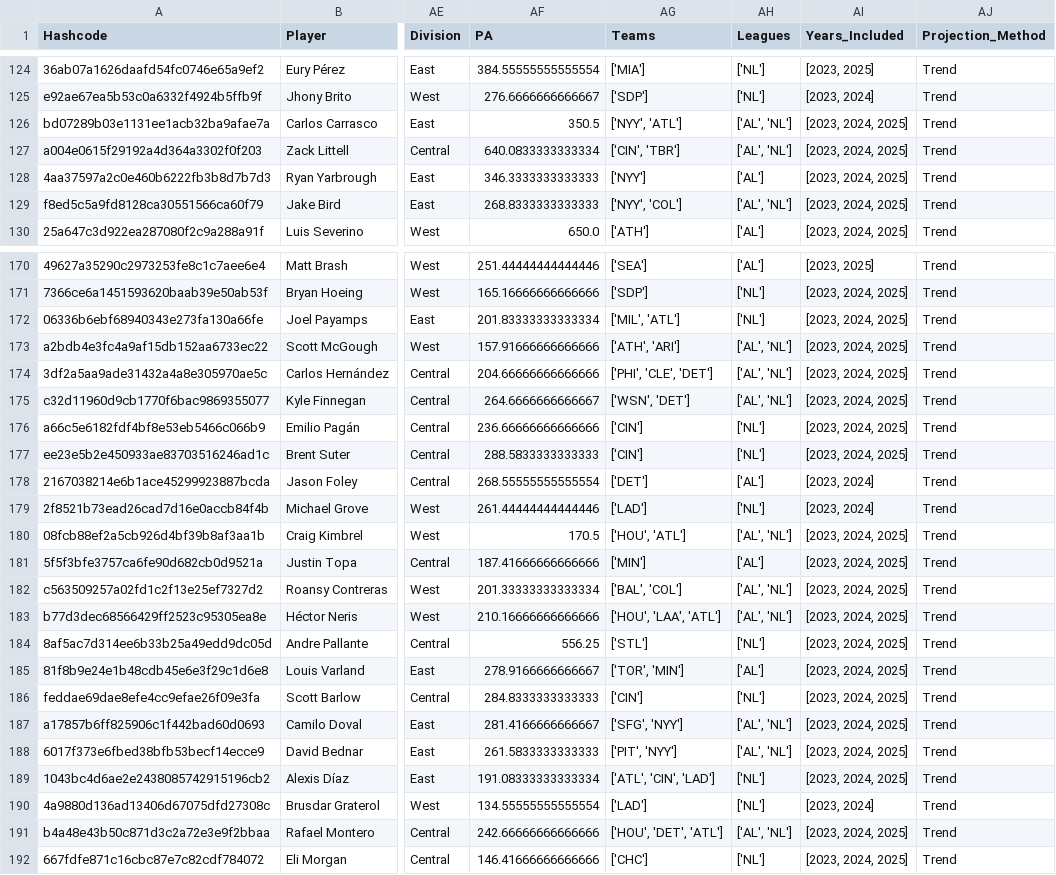
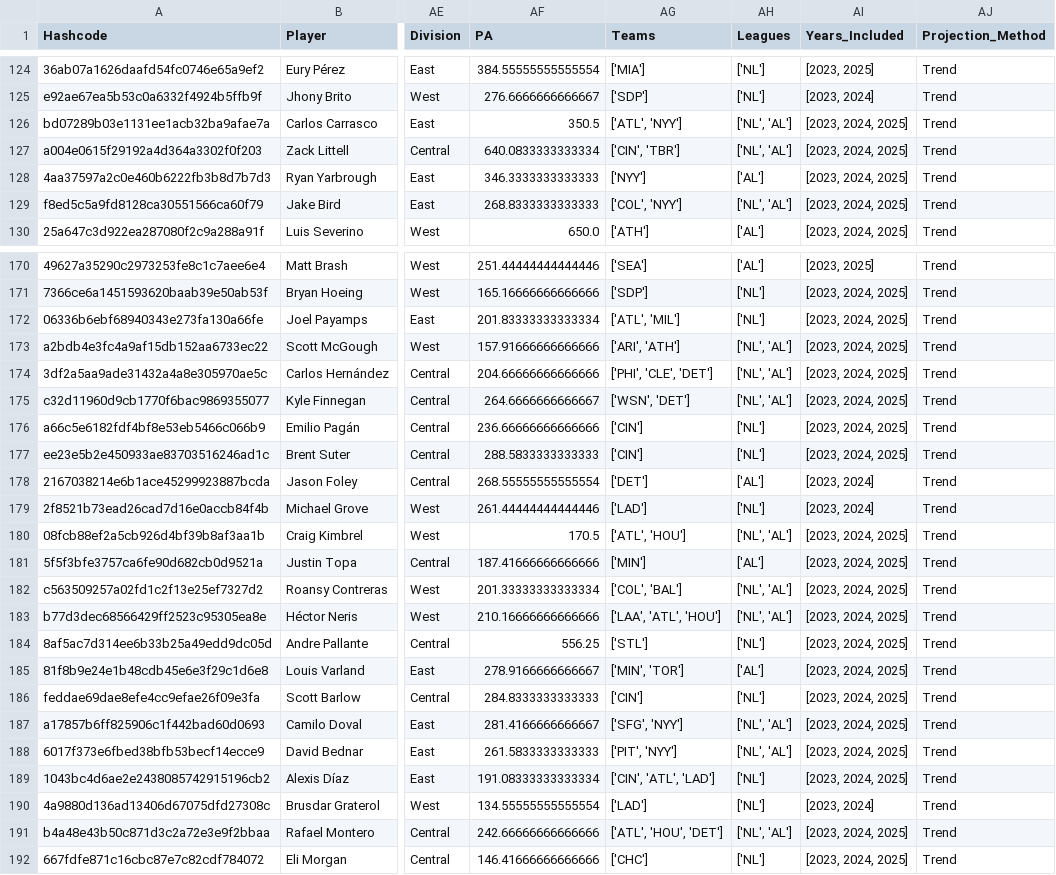
Before and after one commit to JimMaastricht5/baseballsim, a CSV file: 2023 2024 2025 aggr-stats-pp-Pitching.csv, drawn as a sheet; only a part is shown, gaps mark what is left out; the diff covers the shown part only; the diff names each change by its address in the sheet, - before the commit and + after, or states it on an @@ line.

```diff
--- a/2023 2024 2025 aggr-stats-pp-Pitching.csv
+++ b/2023 2024 2025 aggr-stats-pp-Pitching.csv
-AG126 (Teams): ['NYY', 'ATL']
+AG126 (Teams): ['ATL', 'NYY']
-AH126:AH127 (Leagues): ['AL', 'NL']
+AH126:AH127 (Leagues): ['NL', 'AL']
-AG129 (Teams): ['NYY', 'COL']
+AG129 (Teams): ['COL', 'NYY']
-AH129 (Leagues): ['AL', 'NL']
+AH129 (Leagues): ['NL', 'AL']
-AG172 (Teams): ['MIL', 'ATL']
+AG172 (Teams): ['ATL', 'MIL']
-AG173 (Teams): ['ATH', 'ARI']
+AG173 (Teams): ['ARI', 'ATH']
-AH173:AH175 (Leagues): ['AL', 'NL']
+AH173:AH175 (Leagues): ['NL', 'AL']
-AG180 (Teams): ['HOU', 'ATL']
+AG180 (Teams): ['ATL', 'HOU']
-AH180 (Leagues): ['AL', 'NL']
+AH180 (Leagues): ['NL', 'AL']
-AG182 (Teams): ['BAL', 'COL']
+AG182 (Teams): ['COL', 'BAL']
-AH182:AH183 (Leagues): ['AL', 'NL']
+AH182:AH183 (Leagues): ['NL', 'AL']
-AG183 (Teams): ['HOU', 'LAA', 'ATL']
+AG183 (Teams): ['LAA', 'ATL', 'HOU']
-AG185 (Teams): ['TOR', 'MIN']
+AG185 (Teams): ['MIN', 'TOR']
-AH187:AH188 (Leagues): ['AL', 'NL']
+AH187:AH188 (Leagues): ['NL', 'AL']
-AG189 (Teams): ['ATL', 'CIN', 'LAD']
+AG189 (Teams): ['CIN', 'ATL', 'LAD']
-AG191 (Teams): ['HOU', 'DET', 'ATL']
+AG191 (Teams): ['ATL', 'HOU', 'DET']
-AH191 (Leagues): ['AL', 'NL']
+AH191 (Leagues): ['NL', 'AL']
```
Also changed, not shown: 149 edited cells elsewhere in this file, 2023 2024 2025 aggr-stats-pp-Batting.csv, 2023 2024 2025 historical-Batting.csv, 5 other files.
